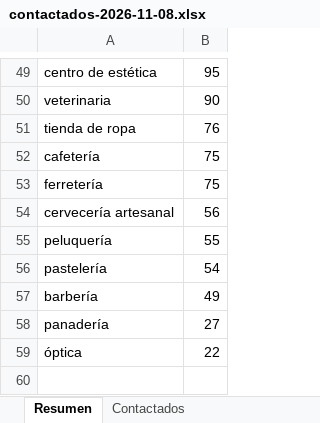
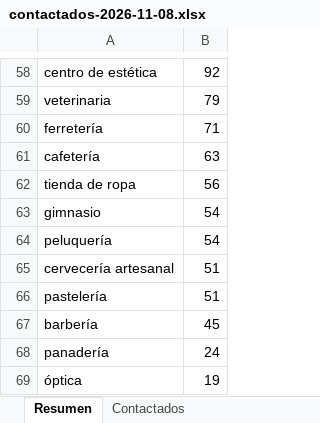
Before and after one commit to ppcc2340/Agenda-pro, an Excel workbook: leads-datos/contactados-2026-11-08.xlsx, sheet Resumen, drawn as a sheet; only a part is shown, gaps mark what is left out; values as stored, in another font and other column widths than the file's, no borders; removed rows and columns are numbered as before the commit, all else as after; the diff covers the shown part only; the diff names each change by its address in the sheet, - before the commit and + after, or states it on an @@ line.

```diff
--- a/leads-datos/contactados-2026-11-08.xlsx (sheet Resumen)
+++ b/leads-datos/contactados-2026-11-08.xlsx (sheet Resumen)
-B58: 95
+B58: 92
-B59: 90
+B59: 79
-row 51: tienda de ropa | 76
-row 52: cafetería | 75
-B60: 75
+B60: 71
+row 61: cafetería | 63
-A62: cervecería artesanal
+A62: tienda de ropa
+row 63: gimnasio | 54
-B64: 55
+B64: 54
+row 65: cervecería artesanal | 51
-B66: 54
+B66: 51
-B67: 49
+B67: 45
-B68: 27
+B68: 24
-B69: 22
+B69: 19
```
Also changed, not shown: 21 added rows, 12 removed rows and 28 edited cells elsewhere in this sheet, sheet Contactados, 3 other files.
